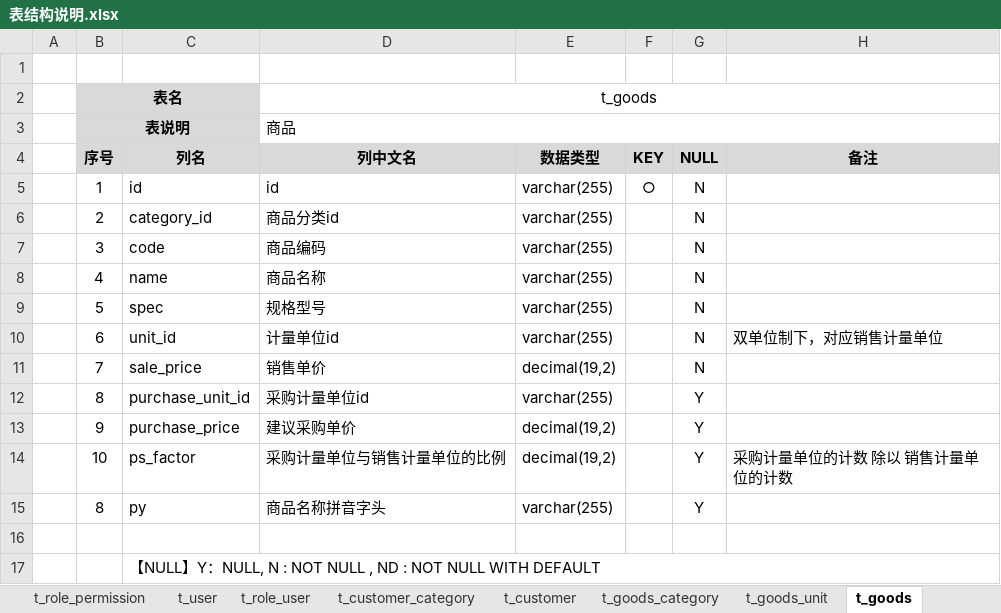
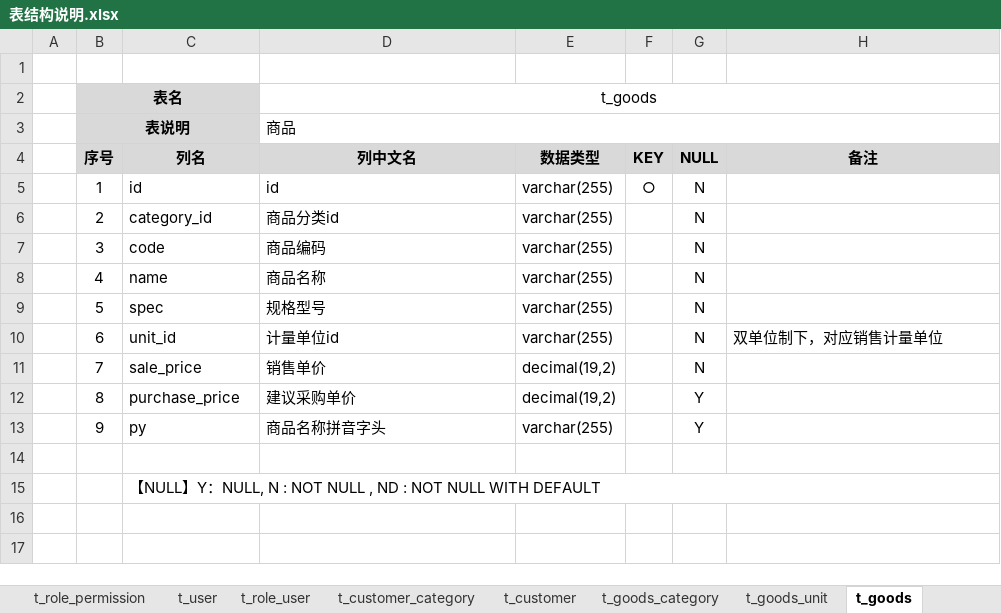
Before and after one commit to dongxf/PSI, an Excel workbook: doc/02 表结构/表结构说明.xlsx, sheet t_goods, drawn as a sheet; values as stored, in another font and other column widths than the file's, no borders; removed rows and columns are numbered as before the commit, all else as after; the diff names each change by its address in the sheet, - before the commit and + after, or states it on an @@ line.

```diff
--- a/doc/02 表结构/表结构说明.xlsx (sheet t_goods)
+++ b/doc/02 表结构/表结构说明.xlsx (sheet t_goods)
-row 12:  | 8 | purchase_unit_id | 采购计量单位id | varchar(255) |  | Y
-B12 (序号): 9
+B12 (序号): 8
-row 14:  | 10 | ps_factor | 采购计量单位与销售计量单位的比例 | decimal(19,2) |  | Y | 采购计量单位的计数 除以 销售计量单位的计数
-B13 (序号): 8
+B13 (序号): 9
```
Also changed, not shown: 5 other files.
